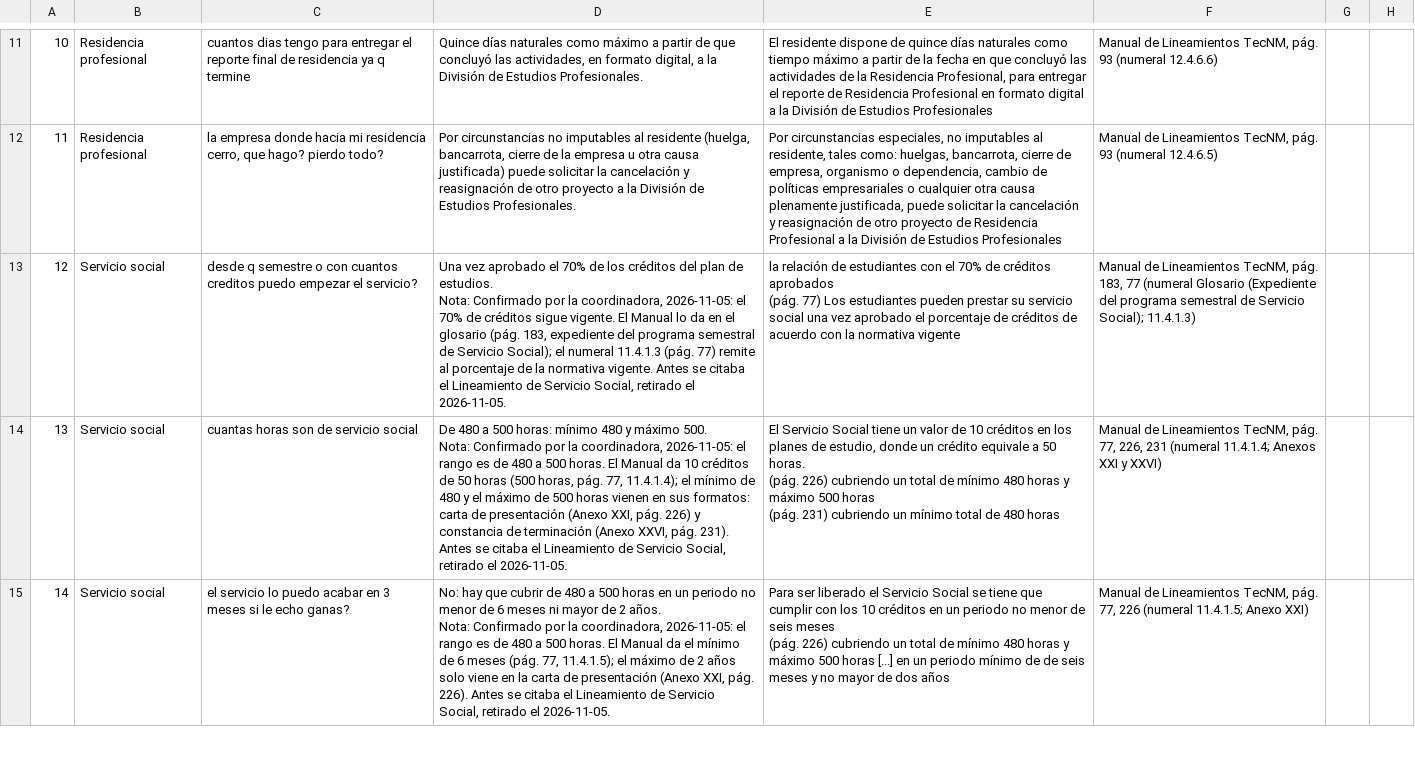
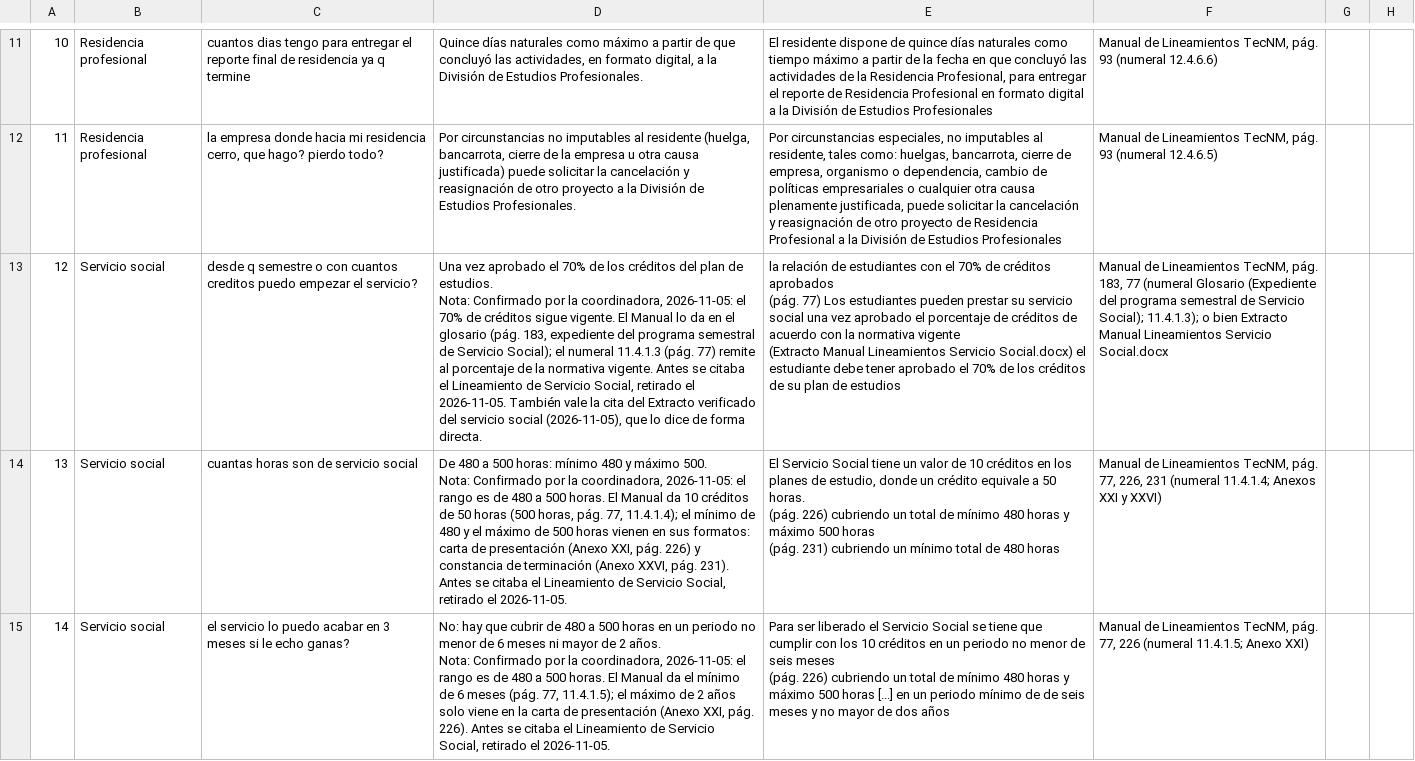
Before and after one commit to ah0665786-pixel/chatbot-isc-ittg, a CSV file: docs/eval_exactitud_revision.csv, drawn as a sheet; only a part is shown, gaps mark what is left out; ↵ is a line break in a cell; the diff names each change by its address in the sheet, - before the commit and + after, or states it on an @@ line.

```diff
--- a/docs/eval_exactitud_revision.csv
+++ b/docs/eval_exactitud_revision.csv
-D13: …el 2026-11-05.
+D13: …el 2026-11-05. También vale la cita del Extracto verificado del servicio social (2026-11-05), que lo dice de forma directa.
-E13: …normativa vigente
+E13: …normativa vigente ↵ (Extracto Manual Lineamientos Servicio Social.docx) el estudiante debe tener aprobado el 70% de los créditos de su plan de estudios
-F13: …Servicio Social); 11.4.1.3)
+F13: …Servicio Social); 11.4.1.3); o bien Extracto Manual Lineamientos Servicio Social.docx
```
Also changed, not shown: 5 other files.
